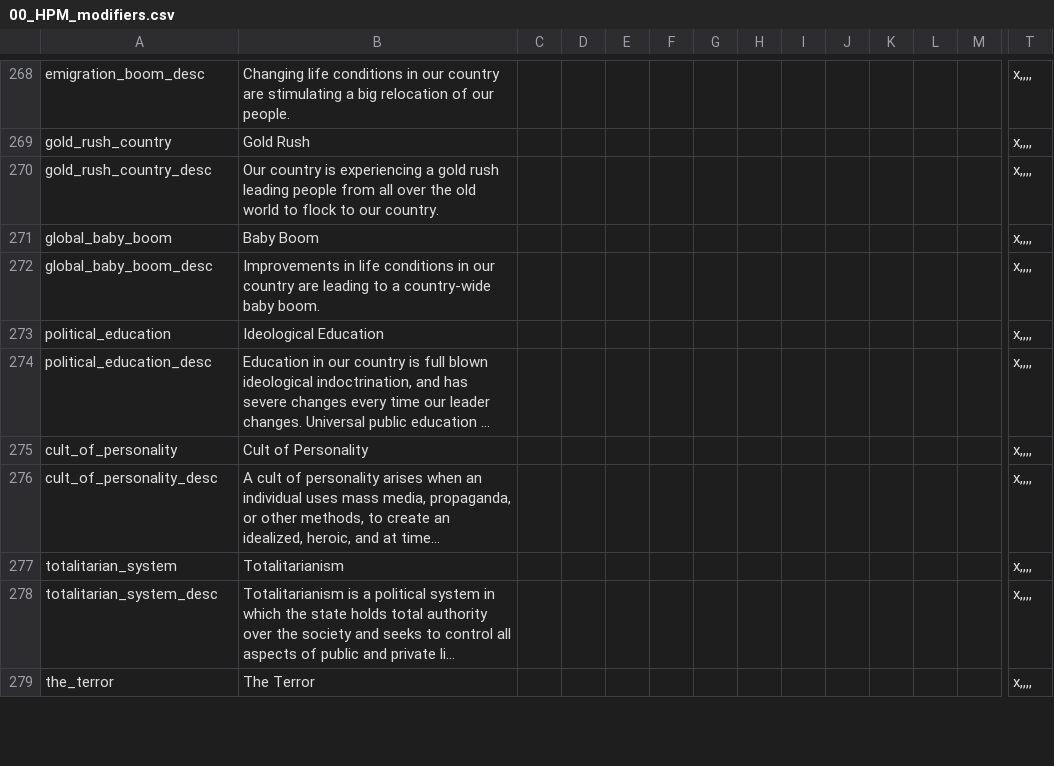
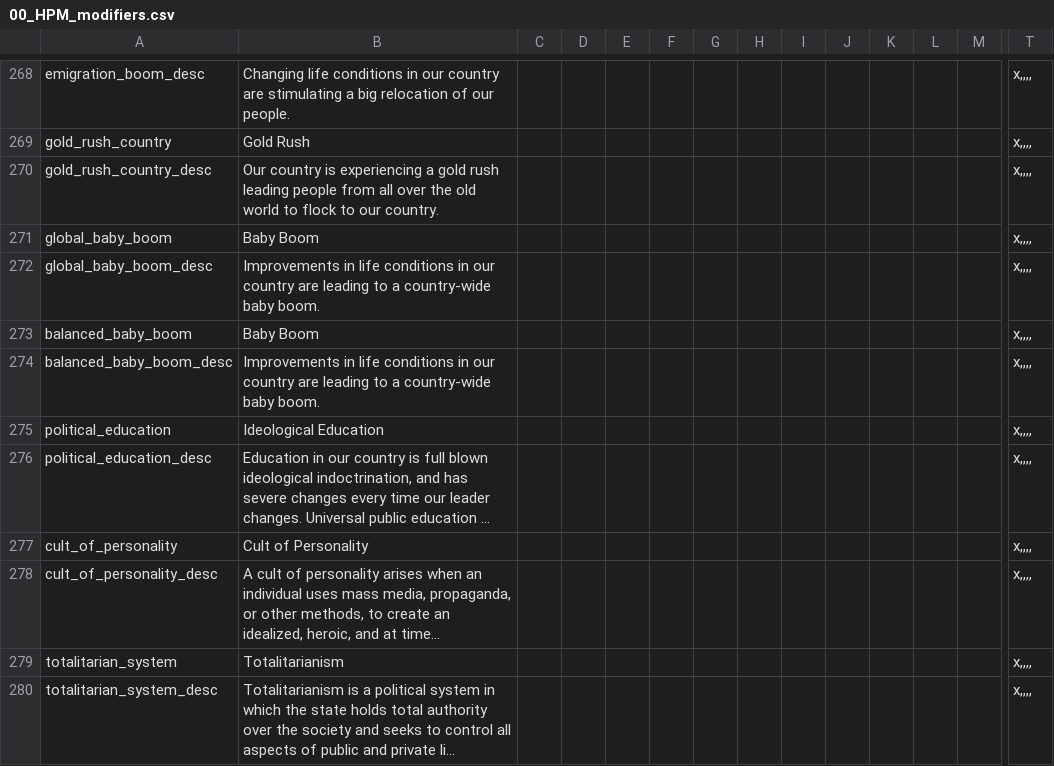
Before and after one commit to GodIofICheese/DoD-MP, a CSV file: Divergences of Darkness Multiplayer/localisation/00_HPM_modifiers.csv, drawn as a sheet; only a part is shown, gaps mark what is left out; the shorter side is filled out with more unchanged rows; long unchanged cells end in …; rows hold the shown columns only; the diff names each change by its address in the sheet, - before the commit and + after, or states it on an @@ line.

```diff
--- a/Divergences of Darkness Multiplayer/localisation/00_HPM_modifiers.csv
+++ b/Divergences of Darkness Multiplayer/localisation/00_HPM_modifiers.csv
+row 273: balanced_baby_boom | Baby Boom |  |  |  |  |  |  |  |  |  |  |  | x,,,,
+row 274: balanced_baby_boom_desc | Improvements in life conditions in our country are leading to a country-wide baby boom. |  |  |  |  |  |  |  |  |  |  |  | x,,,,
```
Also changed, not shown: Divergences of Darkness Multiplayer/localisation/Additional Decisions.csv, Divergences of Darkness Multiplayer/localisation/Additional Events.csv, 57 other files.
